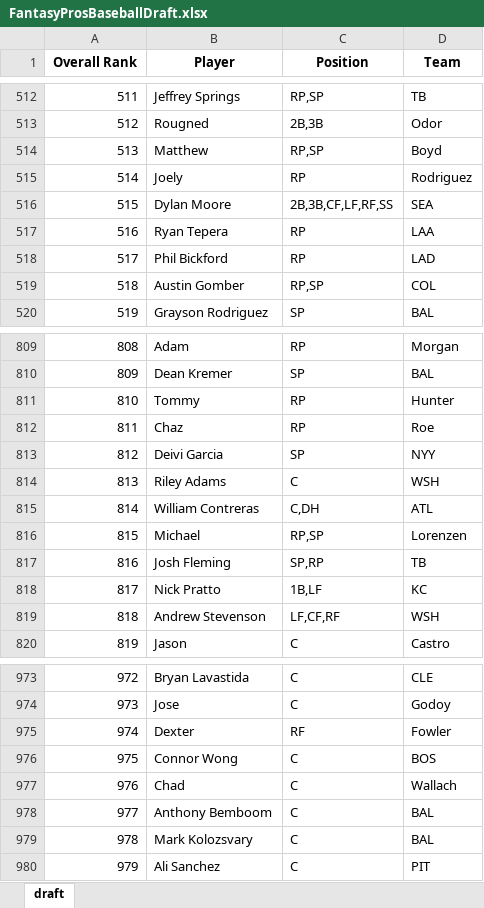
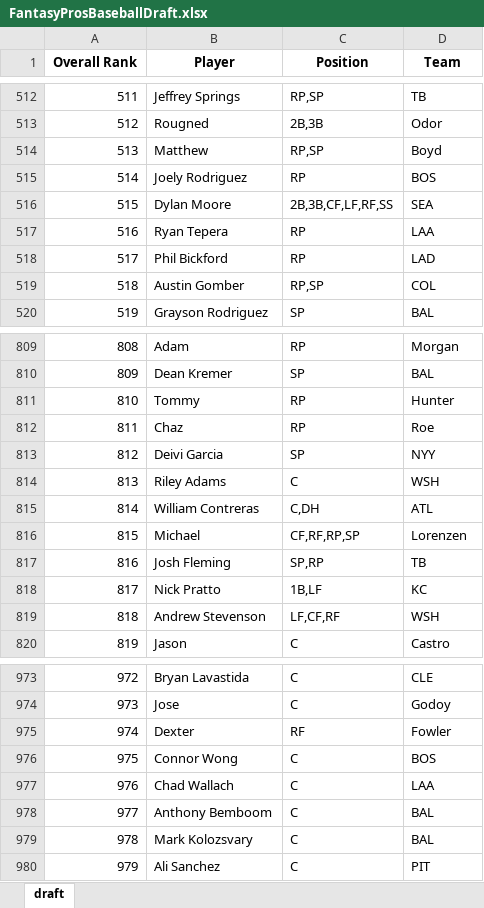
Before and after one commit to barbacbd/FantasyRankings, an Excel workbook: docs/FantasyProsBaseballDraft.xlsx, sheet draft, drawn as a sheet; only a part is shown, gaps mark what is left out; values as stored, in another font and other column widths than the file's, no borders; the diff names each change by its address in the sheet, - before the commit and + after, or states it on an @@ line.

Commit message:
[Automated Commit]: Updating fantasy rankings information.

```diff
--- a/docs/FantasyProsBaseballDraft.xlsx (sheet draft)
+++ b/docs/FantasyProsBaseballDraft.xlsx (sheet draft)
-B515 (Player): Joely
+B515 (Player): Joely Rodriguez
-D515 (Team): Rodriguez
+D515 (Team): BOS
-C816 (Position): RP,SP
+C816 (Position): CF,RF,RP,SP
-B977 (Player): Chad
+B977 (Player): Chad Wallach
-D977 (Team): Wallach
+D977 (Team): LAA
```
Also changed, not shown: docs/FantasyProsBasketballDraft.xlsx, docs/FantasyProsFootballDraft.xlsx, 8 other files.
